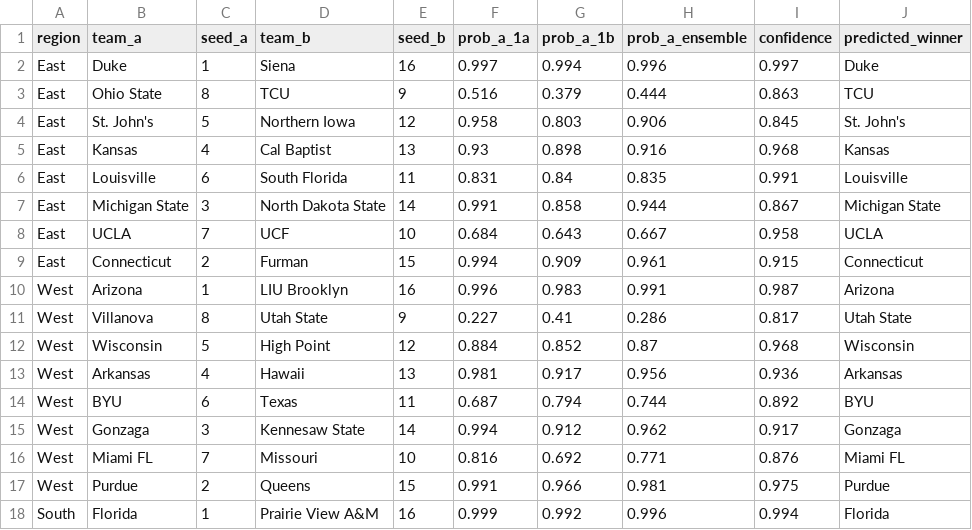
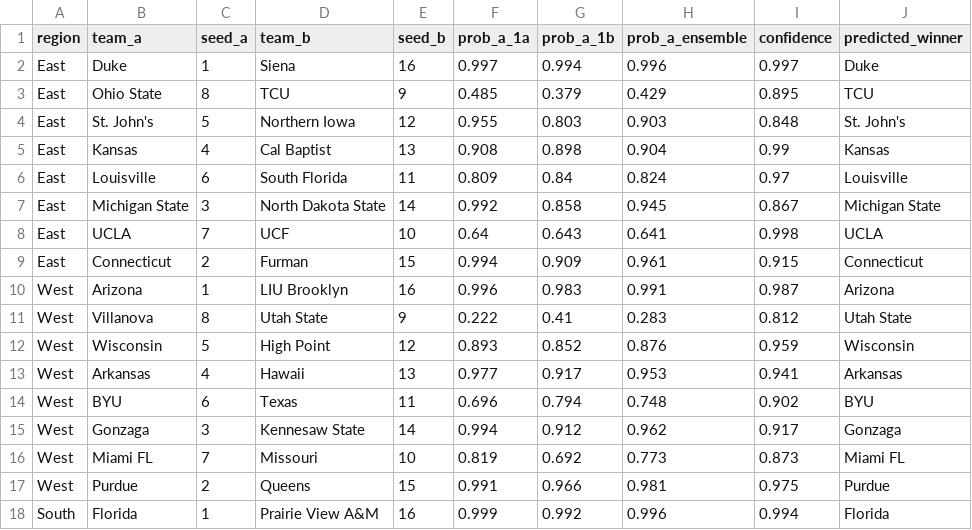
Before and after one commit to aldemirkonuk/MarchMadness2026, a CSV file: data/results/matchup_predictions.csv, drawn as a sheet; only a part is shown; the diff covers the shown part only.

```diff
--- a/data/results/matchup_predictions.csv
+++ b/data/results/matchup_predictions.csv
@@ -2,16 +2,16 @@ region,team_a,seed_a,team_b,seed_b,prob_a_1a,prob_a_1b,prob_a_ensemble,confidenc
 East,Duke,1,Siena,16,0.997,0.994,0.996,0.997,Duke
-East,Ohio State,8,TCU,9,0.516,0.379,0.444,0.863,TCU
-East,St. John's,5,Northern Iowa,12,0.958,0.803,0.906,0.845,St. John's
-East,Kansas,4,Cal Baptist,13,0.93,0.898,0.916,0.968,Kansas
-East,Louisville,6,South Florida,11,0.831,0.84,0.835,0.991,Louisville
-East,Michigan State,3,North Dakota State,14,0.991,0.858,0.944,0.867,Michigan State
-East,UCLA,7,UCF,10,0.684,0.643,0.667,0.958,UCLA
+East,Ohio State,8,TCU,9,0.485,0.379,0.429,0.895,TCU
+East,St. John's,5,Northern Iowa,12,0.955,0.803,0.903,0.848,St. John's
+East,Kansas,4,Cal Baptist,13,0.908,0.898,0.904,0.99,Kansas
+East,Louisville,6,South Florida,11,0.809,0.84,0.824,0.97,Louisville
+East,Michigan State,3,North Dakota State,14,0.992,0.858,0.945,0.867,Michigan State
+East,UCLA,7,UCF,10,0.64,0.643,0.641,0.998,UCLA
 East,Connecticut,2,Furman,15,0.994,0.909,0.961,0.915,Connecticut
 West,Arizona,1,LIU Brooklyn,16,0.996,0.983,0.991,0.987,Arizona
-West,Villanova,8,Utah State,9,0.227,0.41,0.286,0.817,Utah State
-West,Wisconsin,5,High Point,12,0.884,0.852,0.87,0.968,Wisconsin
-West,Arkansas,4,Hawaii,13,0.981,0.917,0.956,0.936,Arkansas
-West,BYU,6,Texas,11,0.687,0.794,0.744,0.892,BYU
+West,Villanova,8,Utah State,9,0.222,0.41,0.283,0.812,Utah State
+West,Wisconsin,5,High Point,12,0.893,0.852,0.876,0.959,Wisconsin
+West,Arkansas,4,Hawaii,13,0.977,0.917,0.953,0.941,Arkansas
+West,BYU,6,Texas,11,0.696,0.794,0.748,0.902,BYU
 West,Gonzaga,3,Kennesaw State,14,0.994,0.912,0.962,0.917,Gonzaga
-West,Miami FL,7,Missouri,10,0.816,0.692,0.771,0.876,Miami FL
+West,Miami FL,7,Missouri,10,0.819,0.692,0.773,0.873,Miami FL
 West,Purdue,2,Queens,15,0.991,0.966,0.981,0.975,Purdue
```
Also changed, not shown: 29 edited cells elsewhere in this file, data/results/championship_odds.csv, data/results/power_rankings.csv, 6 other files.
